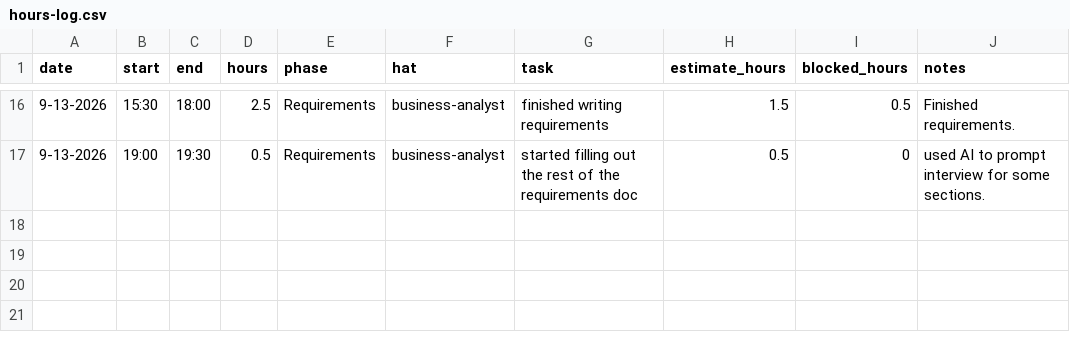
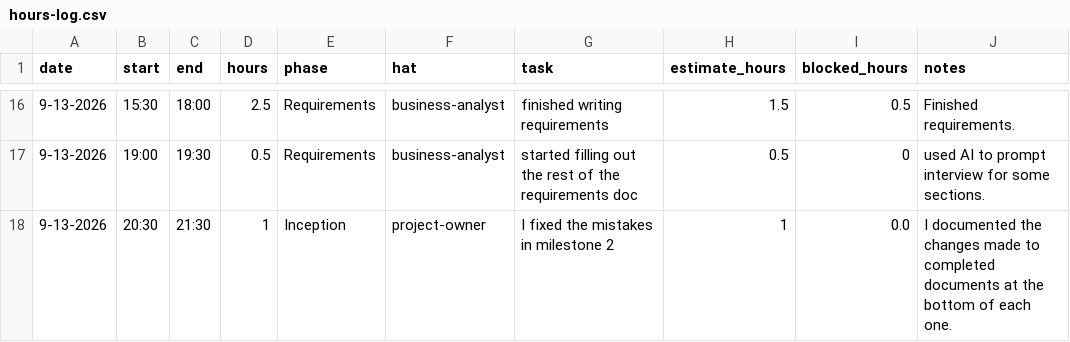
Before and after one commit to lwitte44/Capstone-Project, a CSV file: docs/hours-log.csv, drawn as a sheet; only a part is shown, gaps mark what is left out; the diff names each change by its address in the sheet, - before the commit and + after, or states it on an @@ line.

Commit message:
DONE: fr-016-fix-milestone-2
I fixed the milestone 2 mistakes.

```diff
--- a/docs/hours-log.csv
+++ b/docs/hours-log.csv
+row 18: 9-13-2026 | 20:30 | 21:30 | 1 | Inception | project-owner | I fixed the mistakes in milestone 2 | 1 | 0.0 | I documented the changes made to completed documents at the bottom of each one.
```
Also changed, not shown: 6 other files.
